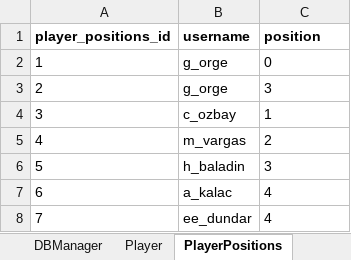
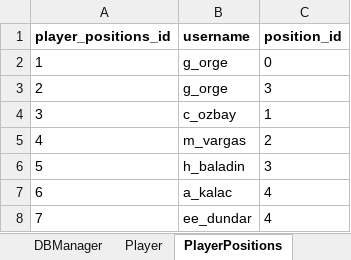
Before and after one commit to iremnuy/Django_DB_Management, an Excel workbook: Sample Data - Project3.xlsx, sheet PlayerPositions, drawn as a sheet; only a part is shown; values as stored, in another font and other column widths than the file's, no borders; charts and pictures not drawn; the diff names each change by its address in the sheet, - before the commit and + after, or states it on an @@ line.

```diff
--- a/Sample Data - Project3.xlsx (sheet PlayerPositions)
+++ b/Sample Data - Project3.xlsx (sheet PlayerPositions)
-C1: position
+C1: position_id
```
Also changed, not shown: other sheet tabs, charts or pictures, 10 other files.
